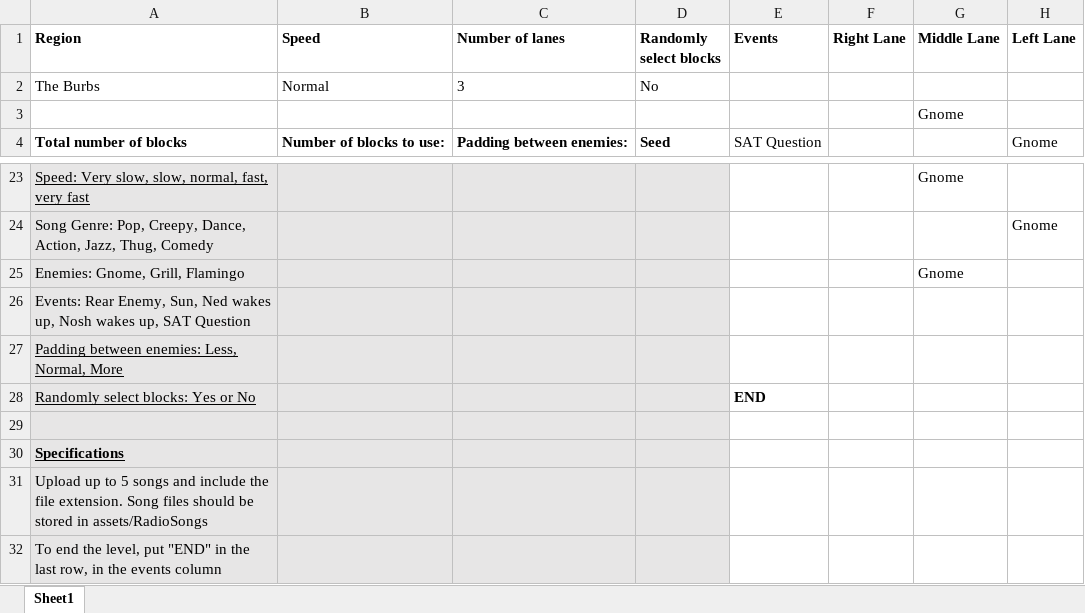
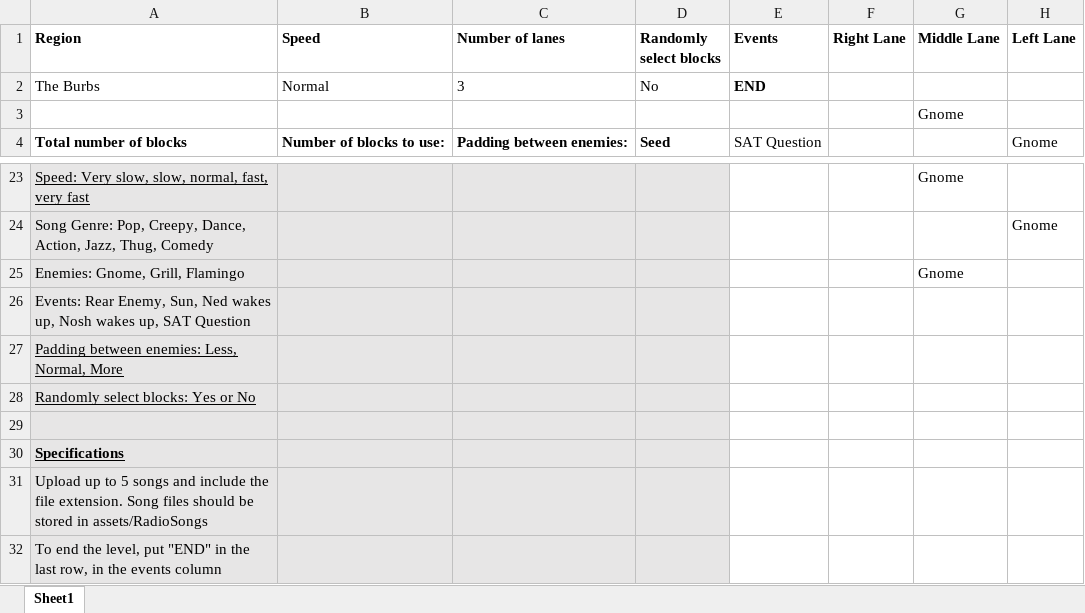
Before and after one commit to mangosnoopers/hafgnome, an Excel workbook: core/assets/levels/test_level0.xlsx, sheet Sheet1, drawn as a sheet; only a part is shown, gaps mark what is left out; values as stored, in another font and other column widths than the file's, no borders; the diff names each change by its address in the sheet, - before the commit and + after, or states it on an @@ line.

```diff
--- a/core/assets/levels/test_level0.xlsx (sheet Sheet1)
+++ b/core/assets/levels/test_level0.xlsx (sheet Sheet1)
-E2 (Events): (empty)
+E2 (Events): END
-E28 (Events): END
+E28 (Events): (empty)
```
Also changed, not shown: 8 other files.
